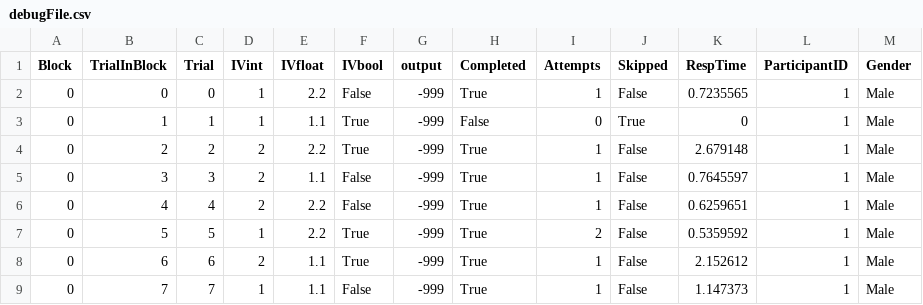
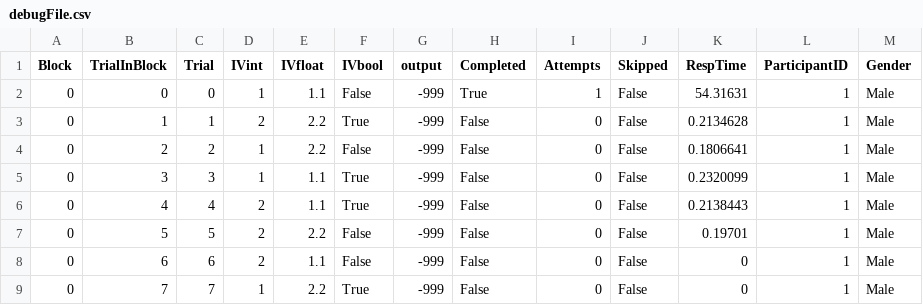
Before and after one commit to BioMotionLab/TUX, a CSV file: ExperimentalFrameworkProject/Assets/BML_Debug/debugFile.csv, drawn as a sheet.

Commit message:
changed experiment controls and updated docs

```diff
--- a/ExperimentalFrameworkProject/Assets/BML_Debug/debugFile.csv
+++ b/ExperimentalFrameworkProject/Assets/BML_Debug/debugFile.csv
@@ -1,9 +1,9 @@
 Block, TrialInBlock, Trial, IVint, IVfloat, IVbool, output, Completed, Attempts, Skipped, RespTime, ParticipantID, Gender
-0, 0, 0, 1, 2.2, False, -999, True, 1, False, 0.7235565, 1, Male
-0, 1, 1, 1, 1.1, True, -999, False, 0, True, 0, 1, Male
-0, 2, 2, 2, 2.2, True, -999, True, 1, False, 2.679148, 1, Male
-0, 3, 3, 2, 1.1, False, -999, True, 1, False, 0.7645597, 1, Male
-0, 4, 4, 2, 2.2, False, -999, True, 1, False, 0.6259651, 1, Male
-0, 5, 5, 1, 2.2, True, -999, True, 2, False, 0.5359592, 1, Male
-0, 6, 6, 2, 1.1, True, -999, True, 1, False, 2.152612, 1, Male
-0, 7, 7, 1, 1.1, False, -999, True, 1, False, 1.147373, 1, Male
+0, 0, 0, 1, 1.1, False, -999, True, 1, False, 54.31631, 1, Male
+0, 1, 1, 2, 2.2, True, -999, False, 0, False, 0.2134628, 1, Male
+0, 2, 2, 1, 2.2, False, -999, False, 0, False, 0.1806641, 1, Male
+0, 3, 3, 1, 1.1, True, -999, False, 0, False, 0.2320099, 1, Male
+0, 4, 4, 2, 1.1, True, -999, False, 0, False, 0.2138443, 1, Male
+0, 5, 5, 2, 2.2, False, -999, False, 0, False, 0.19701, 1, Male
+0, 6, 6, 2, 1.1, False, -999, False, 0, False, 0, 1, Male
+0, 7, 7, 1, 2.2, True, -999, False, 0, False, 0, 1, Male
```
Also changed, not shown: 6 other files.
